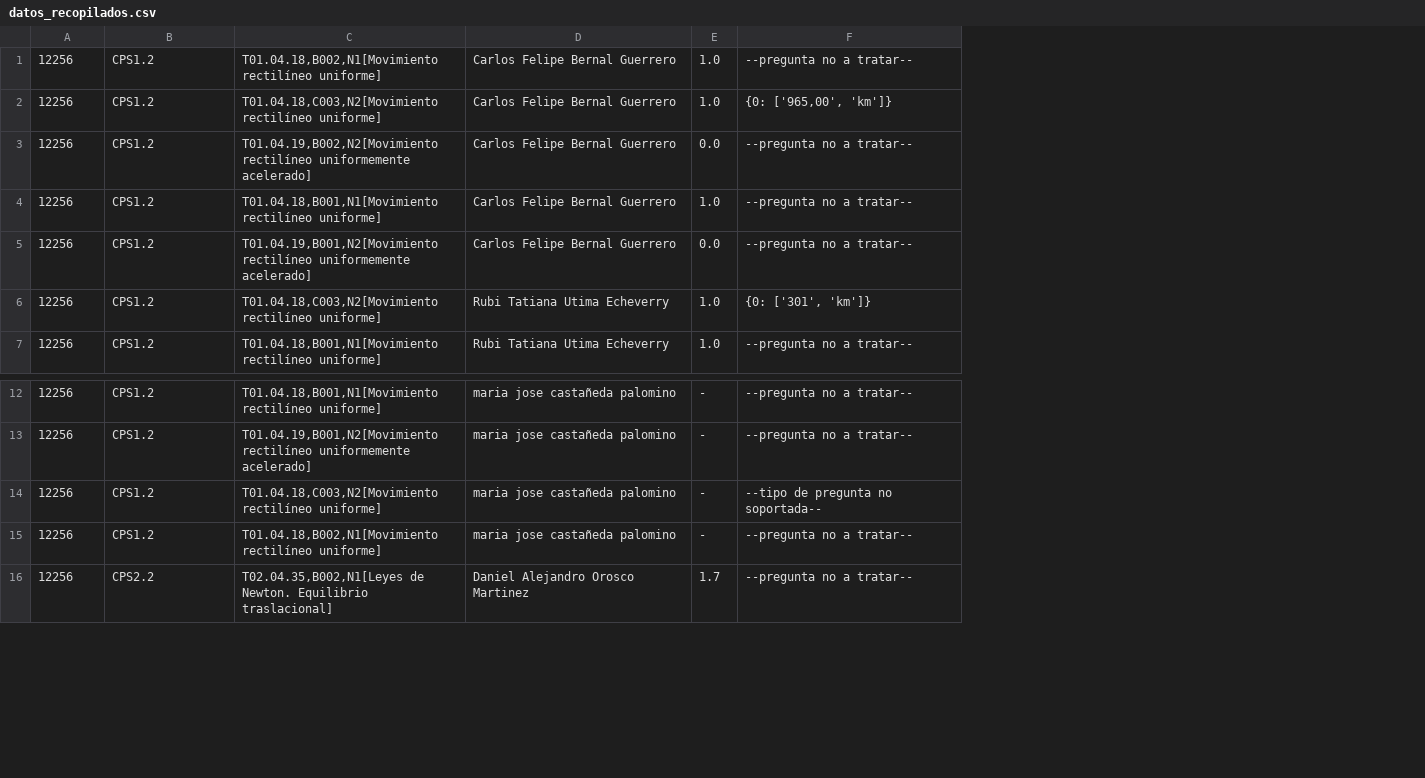
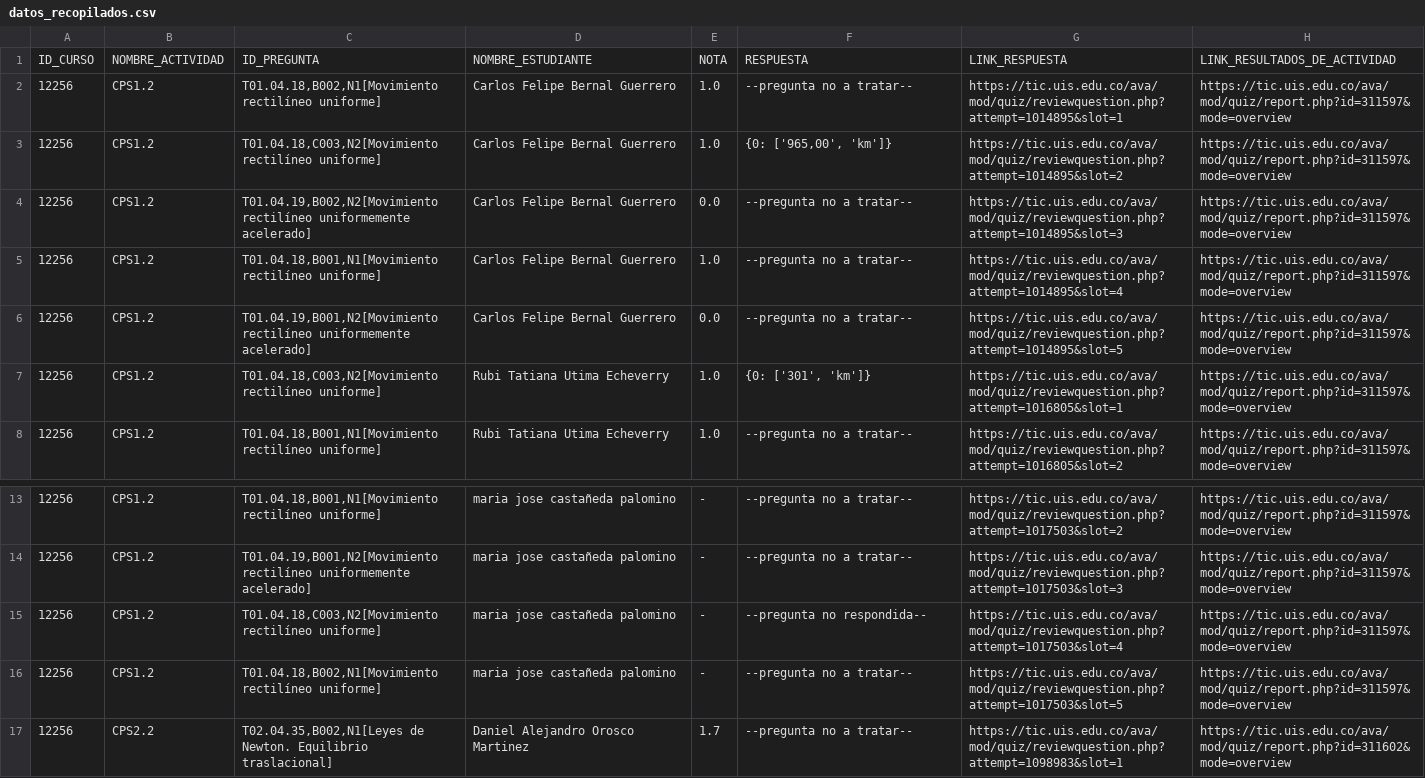
Before and after one commit to David-Morales-Norato/HistorialDePreguntas, a CSV file: datos_recopilados.csv, drawn as a sheet; only a part is shown, gaps mark what is left out; addresses are those after the commit; the diff names each change by its address in the sheet, - before the commit and + after, or states it on an @@ line.

Commit message:
Añadida funcionalidad para guardar el link de los resultados del curso y el link de la respuesta del estudiante

```diff
--- a/datos_recopilados.csv
+++ b/datos_recopilados.csv
+column G, rows 2-8: https://tic.uis.edu.co/ava/mod/quiz/reviewquestion.php?attempt=1014895&slot=1 | https://tic.uis.edu.co/ava/mod/quiz/reviewquestion.php?attempt=1014895&slot=2 | https://tic.uis.edu.co/ava/mod/quiz/reviewquestion.php?attempt=1014895&slot=3 | https://tic.uis.edu.co/ava/mod/quiz/reviewquestion.php?attempt=1014895&slot=4 | https://tic.uis.edu.co/ava/mod/quiz/reviewquestion.php?attempt=1014895&slot=5 | https://tic.uis.edu.co/ava/mod/quiz/reviewquestion.php?attempt=1016805&slot=1 | https://tic.uis.edu.co/ava/mod/quiz/reviewquestion.php?attempt=1016805&slot=2; rows 13-17: https://tic.uis.edu.co/ava/mod/quiz/reviewquestion.php?attempt=1017503&slot=2 | https://tic.uis.edu.co/ava/mod/quiz/reviewquestion.php?attempt=1017503&slot=3 | https://tic.uis.edu.co/ava/mod/quiz/reviewquestion.php?attempt=1017503&slot=4 | https://tic.uis.edu.co/ava/mod/quiz/reviewquestion.php?attempt=1017503&slot=5 | https://tic.uis.edu.co/ava/mod/quiz/reviewquestion.php?attempt=1098983&slot=1
+column H, rows 2-8: all https://tic.uis.edu.co/ava/mod/quiz/report.php?id=311597&mode=overview; rows 13-17: https://tic.uis.edu.co/ava/mod/quiz/report.php?id=311597&mode=overview | https://tic.uis.edu.co/ava/mod/quiz/report.php?id=311597&mode=overview | https://tic.uis.edu.co/ava/mod/quiz/report.php?id=311597&mode=overview | https://tic.uis.edu.co/ava/mod/quiz/report.php?id=311597&mode=overview | https://tic.uis.edu.co/ava/mod/quiz/report.php?id=311602&mode=overview
+row 1: ID_CURSO | NOMBRE_ACTIVIDAD | ID_PREGUNTA | NOMBRE_ESTUDIANTE | NOTA | RESPUESTA | LINK_RESPUESTA | LINK_RESULTADOS_DE_ACTIVIDAD
-F15: --tipo de pregunta no soportada--
+F15: --pregunta no respondida--
```
Also changed, not shown: 1 other file.
